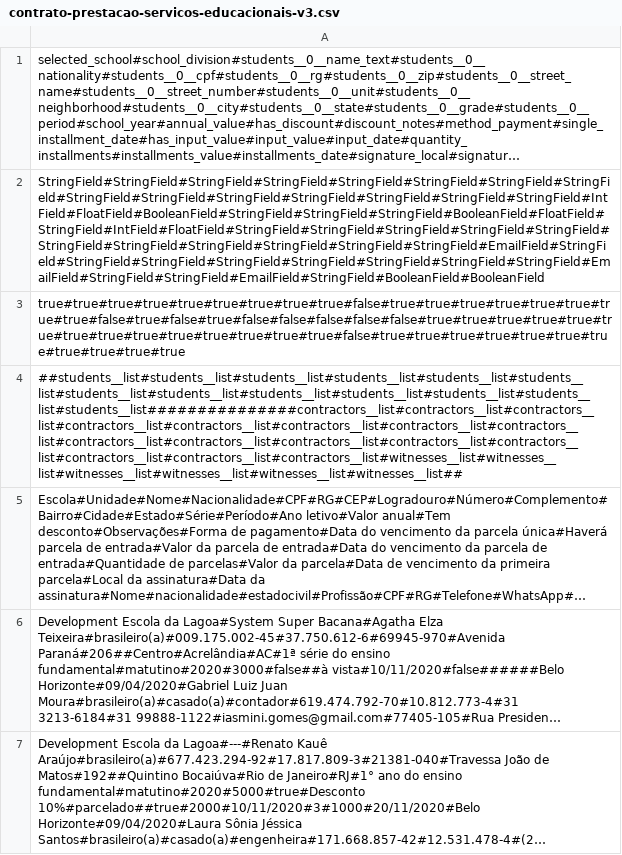
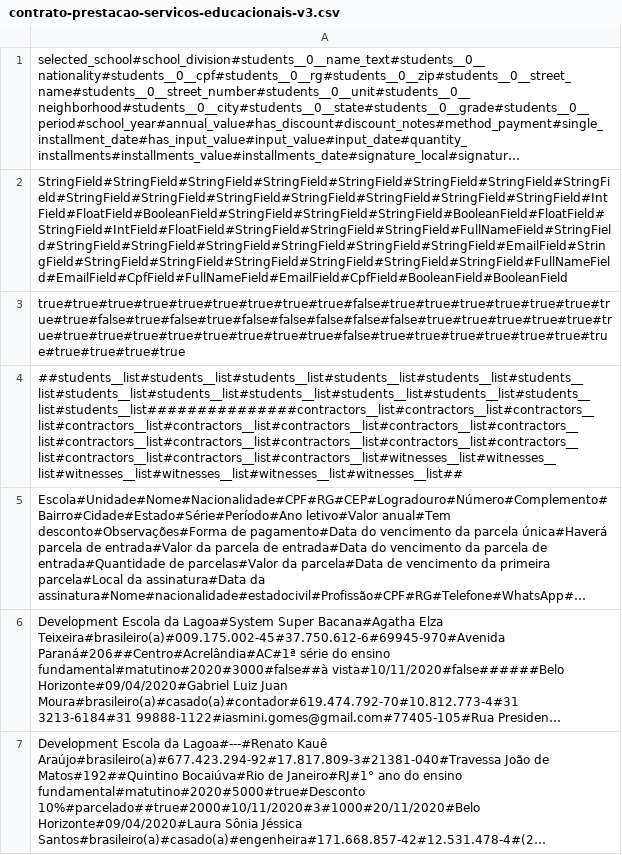
Before and after one commit to rvnovaes/educalegal, a CSV file: web/document/sample_data_sources/contrato-prestacao-servicos-educacionais-v3.csv, drawn as a sheet; long unchanged cells end in …; the diff names each change by its address in the sheet, - before the commit and + after, or states it on an @@ line.

```diff
--- a/web/document/sample_data_sources/contrato-prestacao-servicos-educacionais-v3.csv
+++ b/web/document/sample_data_sources/contrato-prestacao-servicos-educacionais-v3.csv
-A2: StringField#StringField#StringField#StringField#StringField#StringField#StringField#StringField#StringField#StringField#StringField#StringField#StringField#StringField#StringField#IntField#FloatField#BooleanField#StringField#StringField#StringField#BooleanField#FloatField#StringField#IntField#FloatField#StringField#StringField#StringField#StringField#StringField#StringField#StringField#StringField#StringField#StringField#StringField#EmailField#StringField#StringField#StringField#StringField#StringField#StringField#StringField#StringField#EmailField#StringField#StringField#EmailField#StringField#BooleanField#BooleanField
+A2: StringField#StringField#StringField#StringField#StringField#StringField#StringField#StringField#StringField#StringField#StringField#StringField#StringField#StringField#StringField#IntField#FloatField#BooleanField#StringField#StringField#StringField#BooleanField#FloatField#StringField#IntField#FloatField#StringField#StringField#StringField#FullNameField#StringField#StringField#StringField#StringField#StringField#StringField#StringField#EmailField#StringField#StringField#StringField#StringField#StringField#StringField#StringField#FullNameField#EmailField#CpfField#FullNameField#EmailField#CpfField#BooleanField#BooleanField
```
Also changed, not shown: web/document/sample_data_sources/acordos-individuais-trabalhistas-v8.csv, web/document/sample_data_sources/notificacao_extrajudicial_3.csv, 6 other files.
